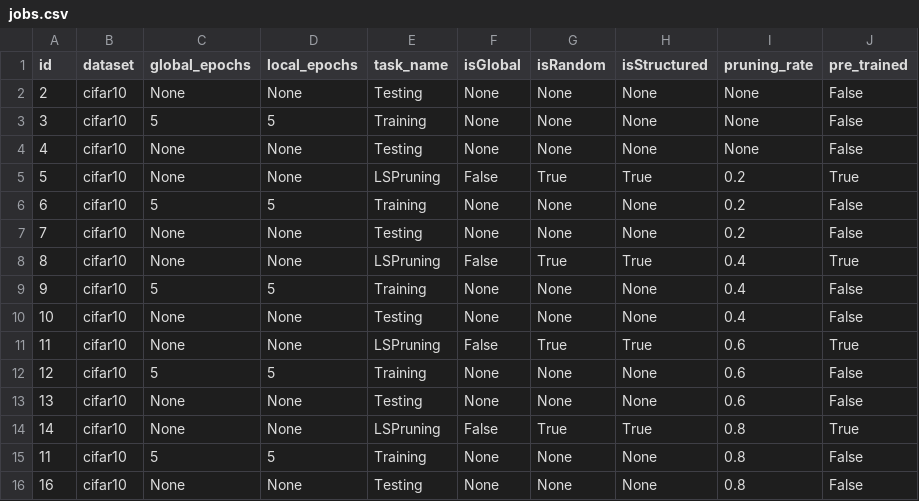
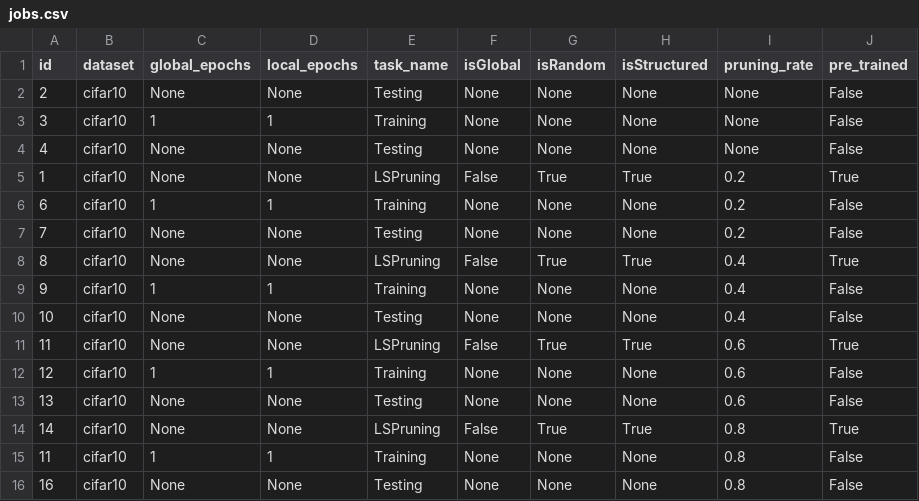
Before and after one commit to alemsc99/simulator_4.0, a CSV file: jobs.csv, drawn as a sheet.

```diff
--- a/jobs.csv
+++ b/jobs.csv
@@ -2,15 +2,15 @@ id,dataset,global_epochs,local_epochs,task_name,isGlobal,isRandom,isStructured,p
 2,cifar10,None,None,Testing,None,None,None,None,False
-3,cifar10,5,5,Training,None,None,None,None,False
+3,cifar10,1,1,Training,None,None,None,None,False
 4,cifar10,None,None,Testing,None,None,None,None,False
-5,cifar10,None,None,LSPruning,False,True,True,0.2,True
-6,cifar10,5,5,Training,None,None,None,0.2,False
+1,cifar10,None,None,LSPruning,False,True,True,0.2,True
+6,cifar10,1,1,Training,None,None,None,0.2,False
 7,cifar10,None,None,Testing,None,None,None,0.2,False
 8,cifar10,None,None,LSPruning,False,True,True,0.4,True
-9,cifar10,5,5,Training,None,None,None,0.4,False
+9,cifar10,1,1,Training,None,None,None,0.4,False
 10,cifar10,None,None,Testing,None,None,None,0.4,False
 11,cifar10,None,None,LSPruning,False,True,True,0.6,True
-12,cifar10,5,5,Training,None,None,None,0.6,False
+12,cifar10,1,1,Training,None,None,None,0.6,False
 13,cifar10,None,None,Testing,None,None,None,0.6,False
 14,cifar10,None,None,LSPruning,False,True,True,0.8,True
-11,cifar10,5,5,Training,None,None,None,0.8,False
+11,cifar10,1,1,Training,None,None,None,0.8,False
 16,cifar10,None,None,Testing,None,None,None,0.8,False
```
Also changed, not shown: 7 other files.
